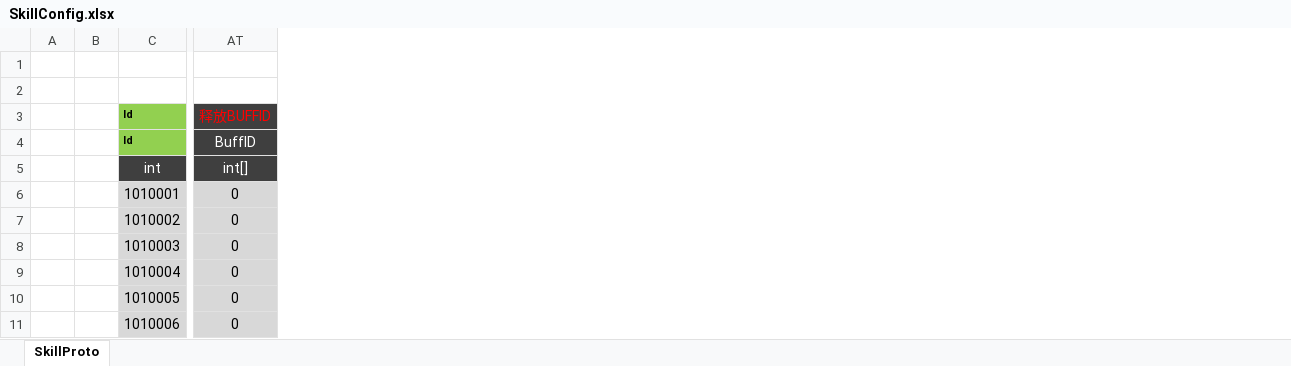
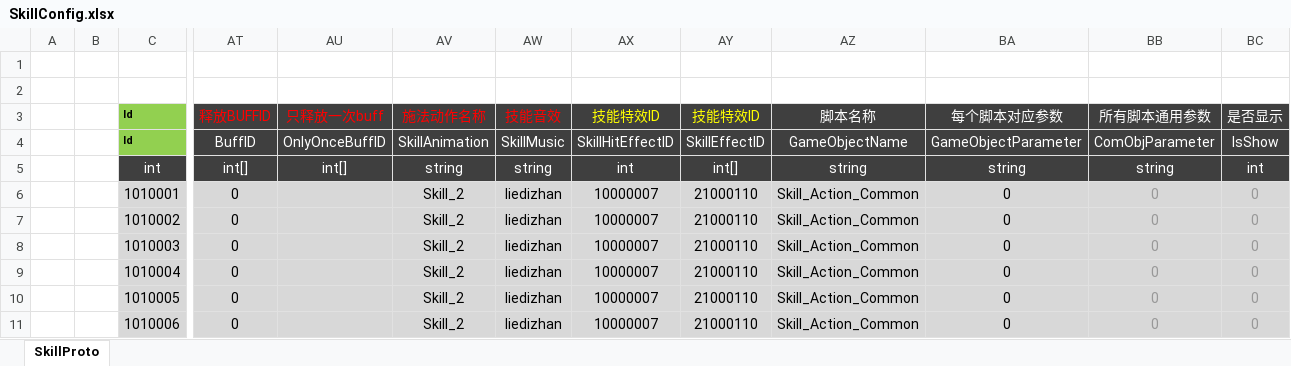
Before and after one commit to csyinghuochong/mengjing, an Excel workbook: Unity/Assets/Config/Excel/SkillConfig.xlsx, sheet SkillProto, drawn as a sheet; only a part is shown, gaps mark what is left out; values as stored, in another font and other column widths than the file's, no borders; the diff names each change by its address in the sheet, - before the commit and + after, or states it on an @@ line.

```diff
--- a/Unity/Assets/Config/Excel/SkillConfig.xlsx (sheet SkillProto)
+++ b/Unity/Assets/Config/Excel/SkillConfig.xlsx (sheet SkillProto)
@@ column AU (只释放一次buff) unhidden, rows 4-5: OnlyOnceBuffID | int[] @@
@@ column AV (施法动作名称) unhidden, rows 4-11: SkillAnimation | string | Skill_2 | Skill_2 | Skill_2 | Skill_2 | Skill_2 | Skill_2 @@
@@ column AW (技能音效) unhidden, rows 4-11: SkillMusic | string | liedizhan | liedizhan | liedizhan | liedizhan | liedizhan | liedizhan @@
@@ column AX (技能特效ID) unhidden, rows 4-11: SkillHitEffectID | int | 10000007 | 10000007 | 10000007 | 10000007 | 10000007 | 10000007 @@
@@ column AY (技能特效ID) unhidden, rows 4-11: SkillEffectID | int[] | 21000110 | 21000110 | 21000110 | 21000110 | 21000110 | 21000110 @@
@@ column AZ (脚本名称) unhidden, rows 4-11: GameObjectName | string | Skill_Action_Common | Skill_Action_Common | Skill_Action_Common | Skill_Action_Common | Skill_Action_Common | Skill_Action_Common @@
@@ column BA (每个脚本对应参数) unhidden, rows 4-11: GameObjectParameter | string | 0 | 0 | 0 | 0 | 0 | 0 @@
@@ column BB (所有脚本通用参数) unhidden, rows 4-11: ComObjParameter | string | 0 | 0 | 0 | 0 | 0 | 0 @@
@@ column BC (是否显示) unhidden, rows 4-11: IsShow | int | 0 | 0 | 0 | 0 | 0 | 0 @@
```
Also changed, not shown: hidden cells, GameDesign/宠物设计.xlsx, Unity/Assets/Config/Excel/EffectConfig.xlsx.
